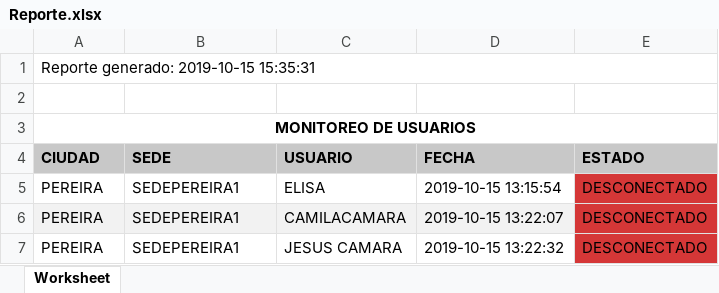
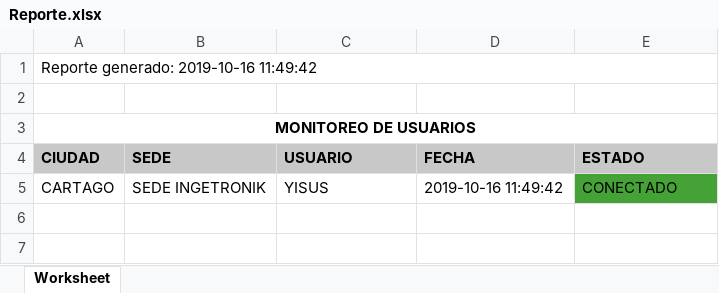
Before and after one commit to yackfranco/EncuestarMagisoftPortal, an Excel workbook: app/model/reportes/Reporte.xlsx, sheet Worksheet, drawn as a sheet; values as stored, in another font and other column widths than the file's, no borders; removed rows and columns are numbered as before the commit, all else as after; the diff names each change by its address in the sheet, - before the commit and + after, or states it on an @@ line.

```diff
--- a/app/model/reportes/Reporte.xlsx (sheet Worksheet)
+++ b/app/model/reportes/Reporte.xlsx (sheet Worksheet)
-A1 (CIUDAD): Reporte generado: 2019-10-15 15:35:31
+A1 (CIUDAD): Reporte generado: 2019-10-16 11:49:42
-row 5: PEREIRA | SEDEPEREIRA1 | ELISA | 2019-10-15 13:15:54 | DESCONECTADO
-row 6: PEREIRA | SEDEPEREIRA1 | CAMILACAMARA | 2019-10-15 13:22:07 | DESCONECTADO
-row 7: PEREIRA | SEDEPEREIRA1 | JESUS CAMARA | 2019-10-15 13:22:32 | DESCONECTADO
+row 5: CARTAGO | SEDE INGETRONIK | YISUS | 2019-10-16 11:49:42 | CONECTADO
```
Also changed, not shown: app/model/reportes/ReporteGeneralDetalle.xlsx, 20 other files.
